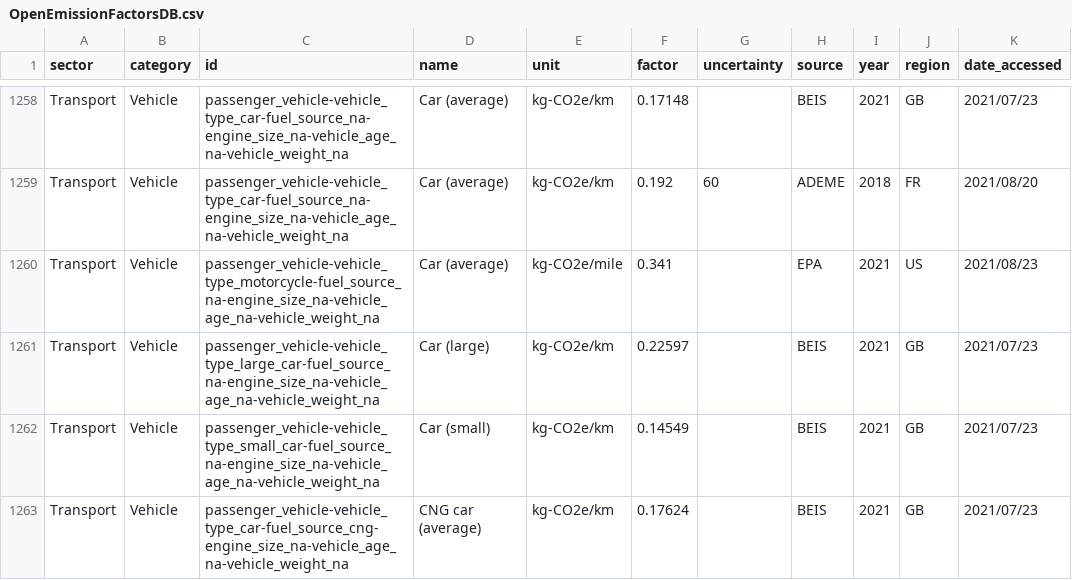
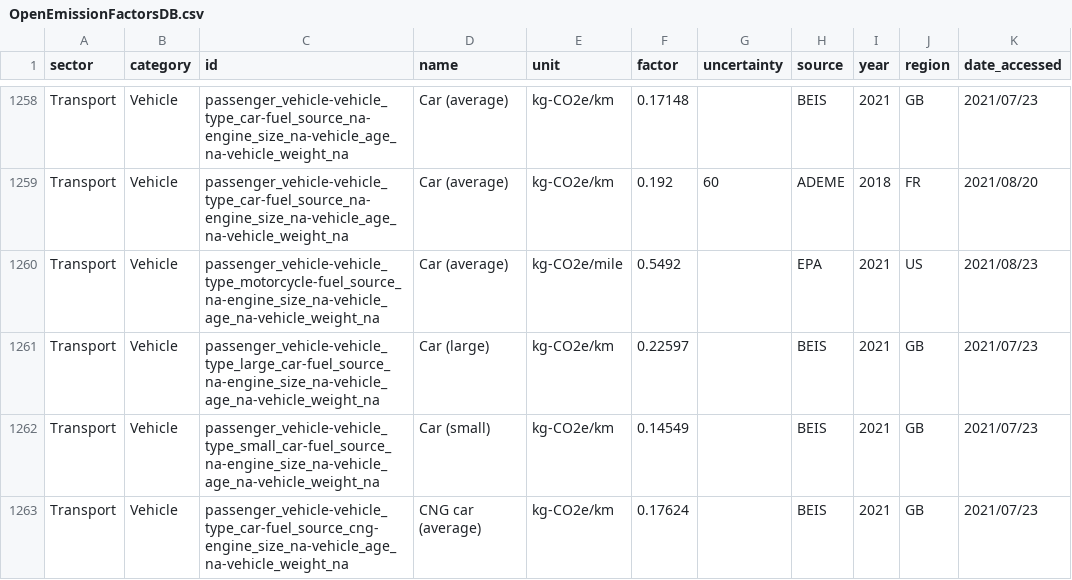
Before and after one commit to platy/Open-Emission-Factors-DB, a CSV file: OpenEmissionFactorsDB.csv, drawn as a sheet; only a part is shown, gaps mark what is left out; the diff covers the shown part only; the diff names each change by its address in the sheet, - before the commit and + after, or states it on an @@ line.

Commit message:
Convert EPA data to reflect CO2 equivalencies (#90)
Before, these were only reflecting CO2 Factor (kg / unit). Now these include CH4 Factor (g / unit), N2O Factor (g / unit), which post unit- conversion reflect metric CO2 equivalencies.

```diff
--- a/OpenEmissionFactorsDB.csv
+++ b/OpenEmissionFactorsDB.csv
-F1260 (factor): 0.341
+F1260 (factor): 0.5492
```
Also changed, not shown: 15 edited cells elsewhere in this file.
